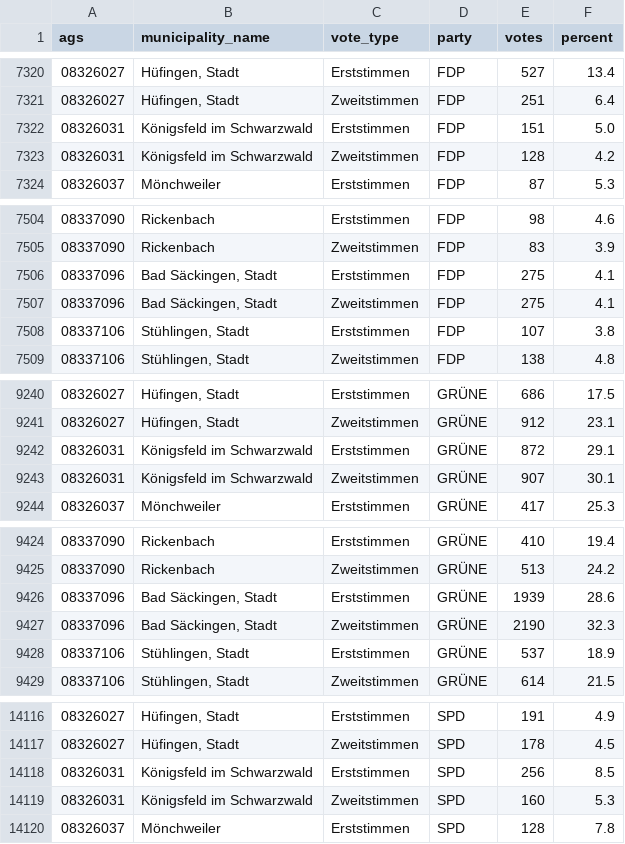
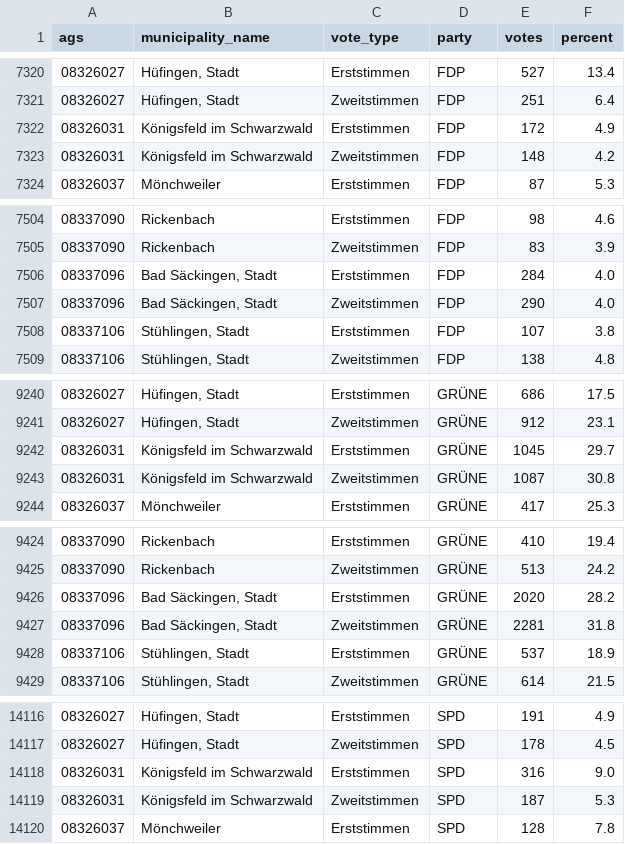
Before and after one commit to volzinnovation/ltw26-bw-wahlergebnis, a CSV file: data/2026-bw/latest/kommone_party_results.csv, drawn as a sheet; only a part is shown, gaps mark what is left out; the diff covers the shown part only.

```diff
--- a/data/2026-bw/latest/kommone_party_results.csv
+++ b/data/2026-bw/latest/kommone_party_results.csv
@@ -7321,4 +7321,4 @@ ags,municipality_name,vote_type,party,votes,percent
 08326027,"Hüfingen, Stadt",Zweitstimmen,FDP,251,6.4
-08326031,Königsfeld im Schwarzwald,Erststimmen,FDP,151,5.0
-08326031,Königsfeld im Schwarzwald,Zweitstimmen,FDP,128,4.2
+08326031,Königsfeld im Schwarzwald,Erststimmen,FDP,172,4.9
+08326031,Königsfeld im Schwarzwald,Zweitstimmen,FDP,148,4.2
 08326037,Mönchweiler,Erststimmen,FDP,87,5.3
@@ -7505,4 +7505,4 @@ ags,municipality_name,vote_type,party,votes,percent
 08337090,Rickenbach,Zweitstimmen,FDP,83,3.9
-08337096,"Bad Säckingen, Stadt",Erststimmen,FDP,275,4.1
-08337096,"Bad Säckingen, Stadt",Zweitstimmen,FDP,275,4.1
+08337096,"Bad Säckingen, Stadt",Erststimmen,FDP,284,4.0
+08337096,"Bad Säckingen, Stadt",Zweitstimmen,FDP,290,4.0
 08337106,"Stühlingen, Stadt",Erststimmen,FDP,107,3.8
@@ -9241,4 +9241,4 @@ ags,municipality_name,vote_type,party,votes,percent
 08326027,"Hüfingen, Stadt",Zweitstimmen,GRÜNE,912,23.1
-08326031,Königsfeld im Schwarzwald,Erststimmen,GRÜNE,872,29.1
-08326031,Königsfeld im Schwarzwald,Zweitstimmen,GRÜNE,907,30.1
+08326031,Königsfeld im Schwarzwald,Erststimmen,GRÜNE,1045,29.7
+08326031,Königsfeld im Schwarzwald,Zweitstimmen,GRÜNE,1087,30.8
 08326037,Mönchweiler,Erststimmen,GRÜNE,417,25.3
@@ -9425,4 +9425,4 @@ ags,municipality_name,vote_type,party,votes,percent
 08337090,Rickenbach,Zweitstimmen,GRÜNE,513,24.2
-08337096,"Bad Säckingen, Stadt",Erststimmen,GRÜNE,1939,28.6
-08337096,"Bad Säckingen, Stadt",Zweitstimmen,GRÜNE,2190,32.3
+08337096,"Bad Säckingen, Stadt",Erststimmen,GRÜNE,2020,28.2
+08337096,"Bad Säckingen, Stadt",Zweitstimmen,GRÜNE,2281,31.8
 08337106,"Stühlingen, Stadt",Erststimmen,GRÜNE,537,18.9
@@ -14117,4 +14117,4 @@ ags,municipality_name,vote_type,party,votes,percent
 08326027,"Hüfingen, Stadt",Zweitstimmen,SPD,178,4.5
-08326031,Königsfeld im Schwarzwald,Erststimmen,SPD,256,8.5
-08326031,Königsfeld im Schwarzwald,Zweitstimmen,SPD,160,5.3
+08326031,Königsfeld im Schwarzwald,Erststimmen,SPD,316,9.0
+08326031,Königsfeld im Schwarzwald,Zweitstimmen,SPD,187,5.3
 08326037,Mönchweiler,Erststimmen,SPD,128,7.8
```
Also changed, not shown: 51 edited cells elsewhere in this file, data/2026-bw/latest/kommone_snapshots.csv, data/2026-bw/latest/party_vote_type_summary.csv, 3 other files.
